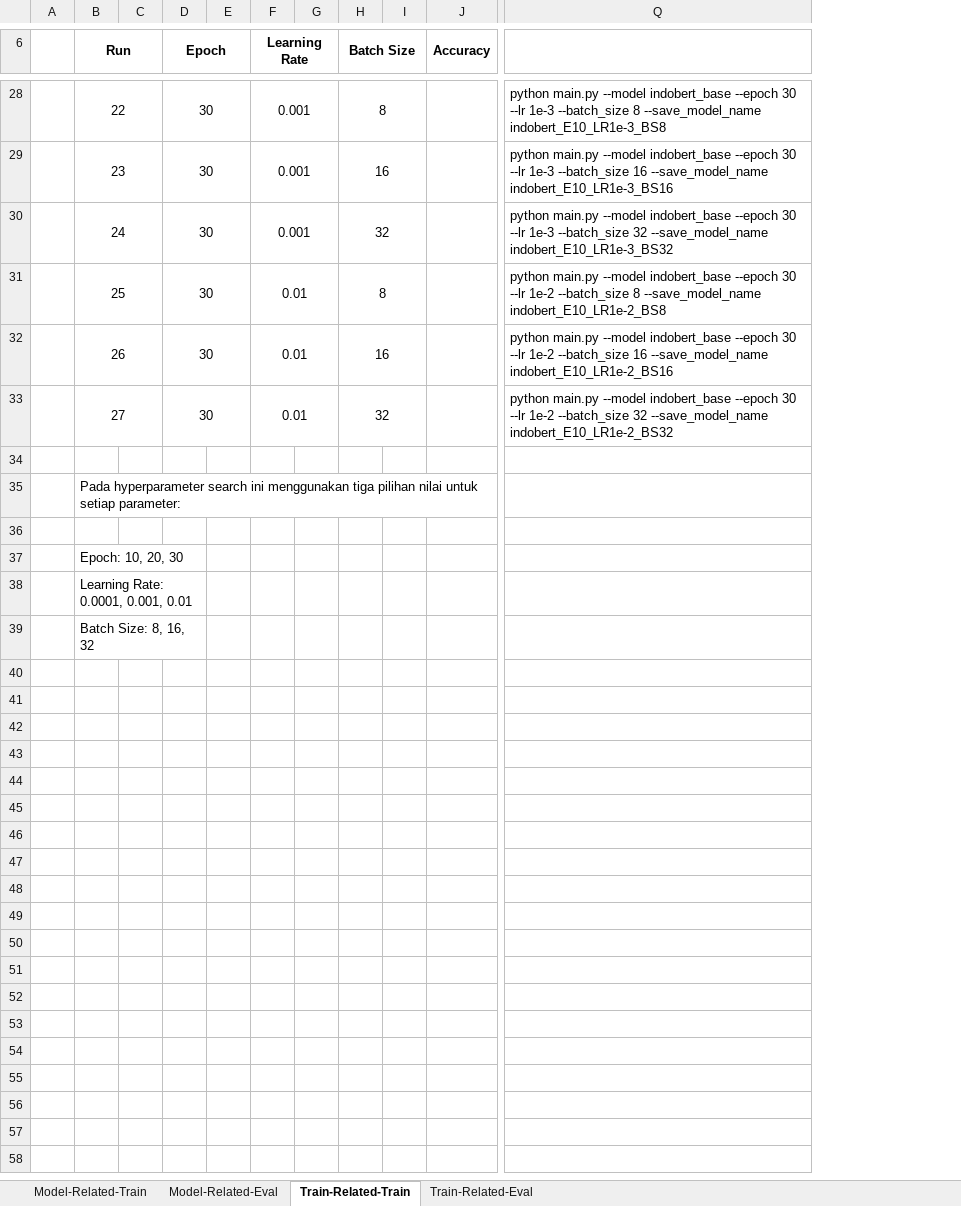
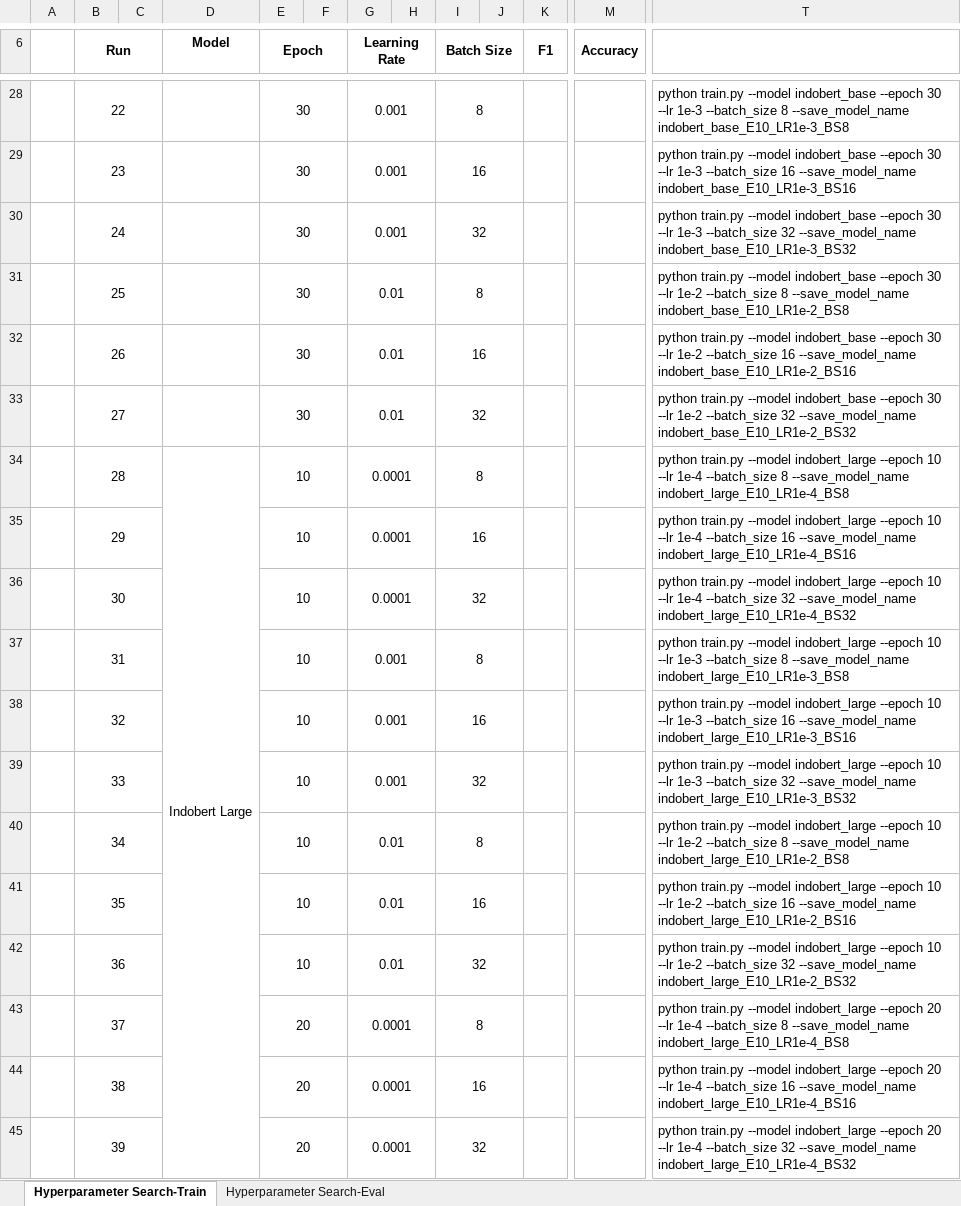
Before and after one commit to raihanhaikal/bert-hfacs, an Excel workbook: reports/Hyperparameter Search.xlsx, sheet Hyperparameter Search-Train, drawn as a sheet; only a part is shown, gaps mark what is left out; values as stored, in another font and other column widths than the file's, no borders; charts and pictures not drawn; removed rows and columns are numbered as before the commit, all else as after; rows hold the shown columns only; the diff covers the shown part only; the diff names each change by its address in the sheet, - before the commit and + after, or states it on an @@ line.

```diff
--- a/reports/Hyperparameter Search.xlsx (sheet Hyperparameter Search-Train)
+++ b/reports/Hyperparameter Search.xlsx (sheet Hyperparameter Search-Train)
-sheet tab: Train-Related-Train
+sheet tab: Hyperparameter Search-Train
-sheet tab: Model-Related-Train
-sheet tab: Model-Related-Eval
-sheet tab: Train-Related-Eval
+sheet tab: Hyperparameter Search-Eval
+column D (Model), row 34: Indobert Large
+column K (F1), empty
-column Q, rows 28-33: python main.py --model indobert_base --epoch 30 --lr 1e-3 --batch_size 8 --save_model_name indobert_E10_LR1e-3_BS8 | python main.py --model indobert_base --epoch 30 --lr 1e-3 --batch_size 16 --save_model_name indobert_E10_LR1e-3_BS16 | python main.py --model indobert_base --epoch 30 --lr 1e-3 --batch_size 32 --save_model_name indobert_E10_LR1e-3_BS32 | python main.py --model indobert_base --epoch 30 --lr 1e-2 --batch_size 8 --save_model_name indobert_E10_LR1e-2_BS8 | python main.py --model indobert_base --epoch 30 --lr 1e-2 --batch_size 16 --save_model_name indobert_E10_LR1e-2_BS16 | python main.py --model indobert_base --epoch 30 --lr 1e-2 --batch_size 32 --save_model_name indobert_E10_LR1e-2_BS32
+column T, rows 28-35: python train.py --model indobert_base --epoch 30 --lr 1e-3 --batch_size 8 --save_model_name indobert_base_E10_LR1e-3_BS8 | python train.py --model indobert_base --epoch 30 --lr 1e-3 --batch_size 16 --save_model_name indobert_base_E10_LR1e-3_BS16 | python train.py --model indobert_base --epoch 30 --lr 1e-3 --batch_size 32 --save_model_name indobert_base_E10_LR1e-3_BS32 | python train.py --model indobert_base --epoch 30 --lr 1e-2 --batch_size 8 --save_model_name indobert_base_E10_LR1e-2_BS8 | python train.py --model indobert_base --epoch 30 --lr 1e-2 --batch_size 16 --save_model_name indobert_base_E10_LR1e-2_BS16 | python train.py --model indobert_base --epoch 30 --lr 1e-2 --batch_size 32 --save_model_name indobert_base_E10_LR1e-2_BS32 | python train.py --model indobert_large --epoch 10 --lr 1e-4 --batch_size 8 --save_model_name indobert_large_E10_LR1e-4_BS8 | python train.py --model indobert_large --epoch 10 --lr 1e-4 --batch_size 16 --save_model_name indobert_large_E10_LR1e-4_BS16
-row 34: (empty)
+row 34:  | 28 |  | Indobert Large | 10 |  | 0.0001 |  | 8 |  |  |  | python train.py --model indobert_large --epoch 10 --lr 1e-4 --batch_size 8 --save_model_name indobert_large_E10_LR1e-4_BS8
+B34:C34 merged
+E34:F34 merged
+G34:H34 merged
+I34:J34 merged
+M34:N34 merged
-row 35:  | Pada hyperparameter search ini menggunakan tiga pilihan nilai untuk setiap parameter:
-row 35: (empty)
+row 35:  | 29 |  |  | 10 |  | 0.0001 |  | 16 |  |  |  | python train.py --model indobert_large --epoch 10 --lr 1e-4 --batch_size 16 --save_model_name indobert_large_E10_LR1e-4_BS16
+B35:C35 merged
+E35:F35 merged
+G35:H35 merged
+I35:J35 merged
+M35:N35 merged
-row 37:  | Epoch: 10, 20, 30
-row 38:  | Learning Rate: 0.0001, 0.001, 0.01
-row 39:  | Batch Size: 8, 16, 32
+row 36:  | 30 |  |  | 10 |  | 0.0001 |  | 32 |  |  |  | python train.py --model indobert_large --epoch 10 --lr 1e-4 --batch_size 32 --save_model_name indobert_large_E10_LR1e-4_BS32
+row 37:  | 31 |  |  | 10 |  | 0.001 |  | 8 |  |  |  | python train.py --model indobert_large --epoch 10 --lr 1e-3 --batch_size 8 --save_model_name indobert_large_E10_LR1e-3_BS8
+row 38:  | 32 |  |  | 10 |  | 0.001 |  | 16 |  |  |  | python train.py --model indobert_large --epoch 10 --lr 1e-3 --batch_size 16 --save_model_name indobert_large_E10_LR1e-3_BS16
+row 39:  | 33 |  |  | 10 |  | 0.001 |  | 32 |  |  |  | python train.py --model indobert_large --epoch 10 --lr 1e-3 --batch_size 32 --save_model_name indobert_large_E10_LR1e-3_BS32
+row 40:  | 34 |  |  | 10 |  | 0.01 |  | 8 |  |  |  | python train.py --model indobert_large --epoch 10 --lr 1e-2 --batch_size 8 --save_model_name indobert_large_E10_LR1e-2_BS8
+row 41:  | 35 |  |  | 10 |  | 0.01 |  | 16 |  |  |  | python train.py --model indobert_large --epoch 10 --lr 1e-2 --batch_size 16 --save_model_name indobert_large_E10_LR1e-2_BS16
+row 42:  | 36 |  |  | 10 |  | 0.01 |  | 32 |  |  |  | python train.py --model indobert_large --epoch 10 --lr 1e-2 --batch_size 32 --save_model_name indobert_large_E10_LR1e-2_BS32
+row 43:  | 37 |  |  | 20 |  | 0.0001 |  | 8 |  |  |  | python train.py --model indobert_large --epoch 20 --lr 1e-4 --batch_size 8 --save_model_name indobert_large_E10_LR1e-4_BS8
+row 44:  | 38 |  |  | 20 |  | 0.0001 |  | 16 |  |  |  | python train.py --model indobert_large --epoch 20 --lr 1e-4 --batch_size 16 --save_model_name indobert_large_E10_LR1e-4_BS16
+row 45:  | 39 |  |  | 20 |  | 0.0001 |  | 32 |  |  |  | python train.py --model indobert_large --epoch 20 --lr 1e-4 --batch_size 32 --save_model_name indobert_large_E10_LR1e-4_BS32
```
Also changed, not shown: 15 added rows, 1 added column, 1 edited cell, cell formats and merged cells elsewhere in this sheet, charts or pictures, 5 other files.
